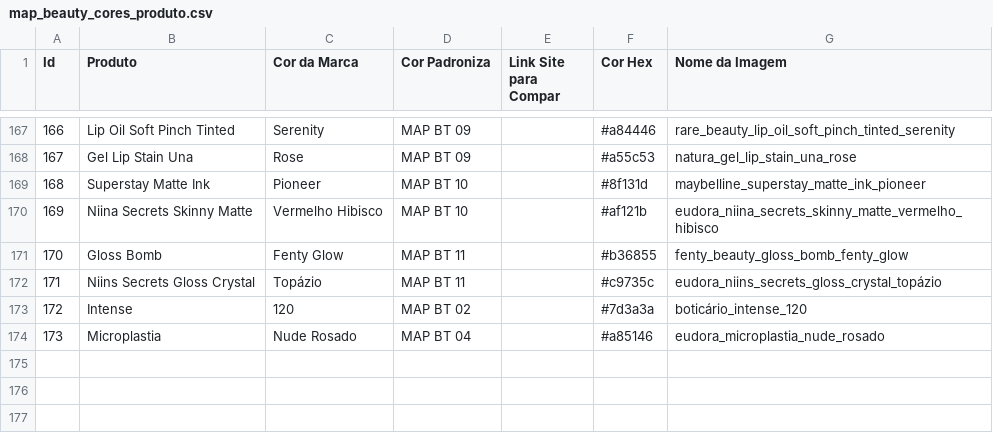
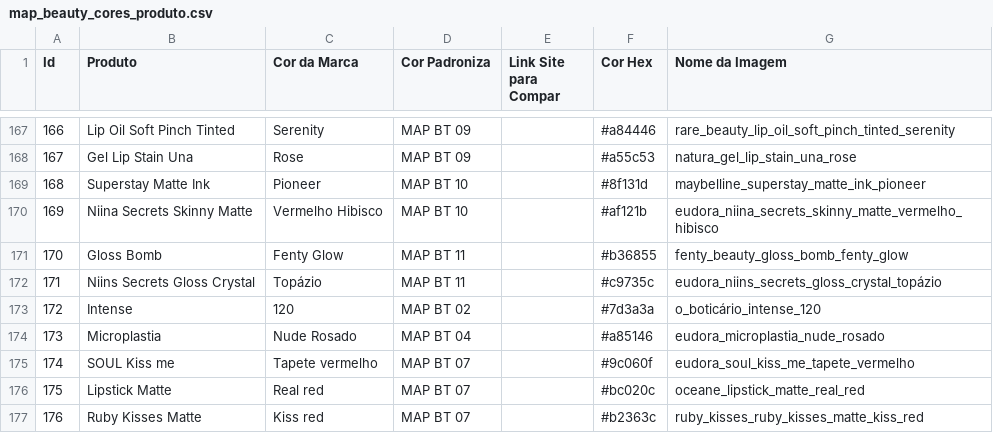
Before and after one commit to gustavodeoliveirasantos/map_beauty, a CSV file: mobile/assets/map_data/map_beauty_cores_produto.csv, drawn as a sheet; only a part is shown, gaps mark what is left out.

```diff
--- a/mobile/assets/map_data/map_beauty_cores_produto.csv
+++ b/mobile/assets/map_data/map_beauty_cores_produto.csv
@@ -172,3 +172,6 @@ Id,Produto,Cor da Marca,Cor Padroniza,Link Site para Compar,Cor Hex,Nome da Imag
 171,Niins Secrets Gloss Crystal,Topázio,MAP BT 11,,#c9735c,eudora_niins_secrets_gloss_crystal_topázio
-172,Intense,120,MAP BT 02,,#7d3a3a,boticário_intense_120
+172,Intense,120,MAP BT 02,,#7d3a3a,o_boticário_intense_120
 173,Microplastia,Nude Rosado,MAP BT 04,,#a85146,eudora_microplastia_nude_rosado
+174,SOUL Kiss me,Tapete vermelho,MAP BT 07,,#9c060f,eudora_soul_kiss_me_tapete_vermelho
+175,Lipstick Matte,Real red,MAP BT 07,,#bc020c,oceane_lipstick_matte_real_red
+176,Ruby Kisses Matte,Kiss red,MAP BT 07,,#b2363c,ruby_kisses_ruby_kisses_matte_kiss_red
```
Also changed, not shown: mobile/assets/map_data/map_beauty_cores_padronizadas.csv, mobile/assets/map_data/map_beauty_imagens_cores_produtos.csv, 27 other files.
